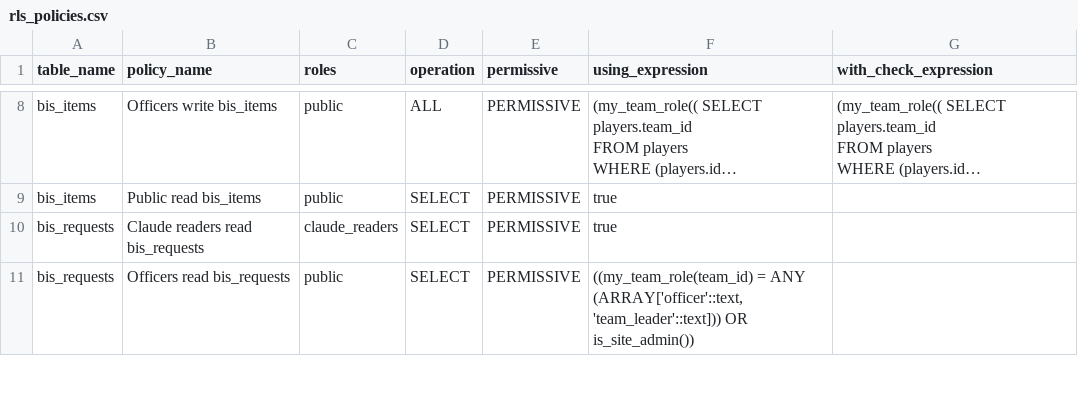
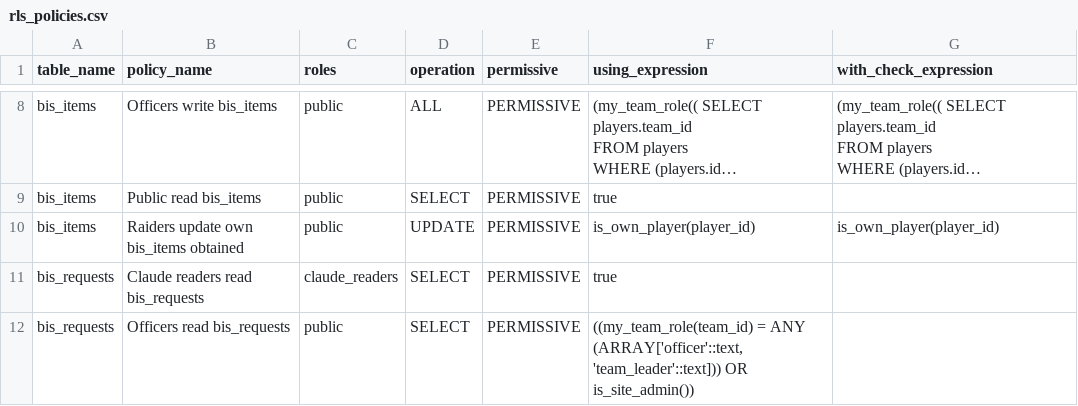
Before and after one commit to katogaming88/Phoenix-Roster, a CSV file: docs/rls_policies.csv, drawn as a sheet; only a part is shown, gaps mark what is left out; long unchanged cells end in …; the diff names each change by its address in the sheet, - before the commit and + after, or states it on an @@ line.

```diff
--- a/docs/rls_policies.csv
+++ b/docs/rls_policies.csv
+row 10: bis_items | Raiders update own bis_items obtained | public | UPDATE | PERMISSIVE | is_own_player(player_id) | is_own_player(player_id)
```
Also changed, not shown: 11 other files.
